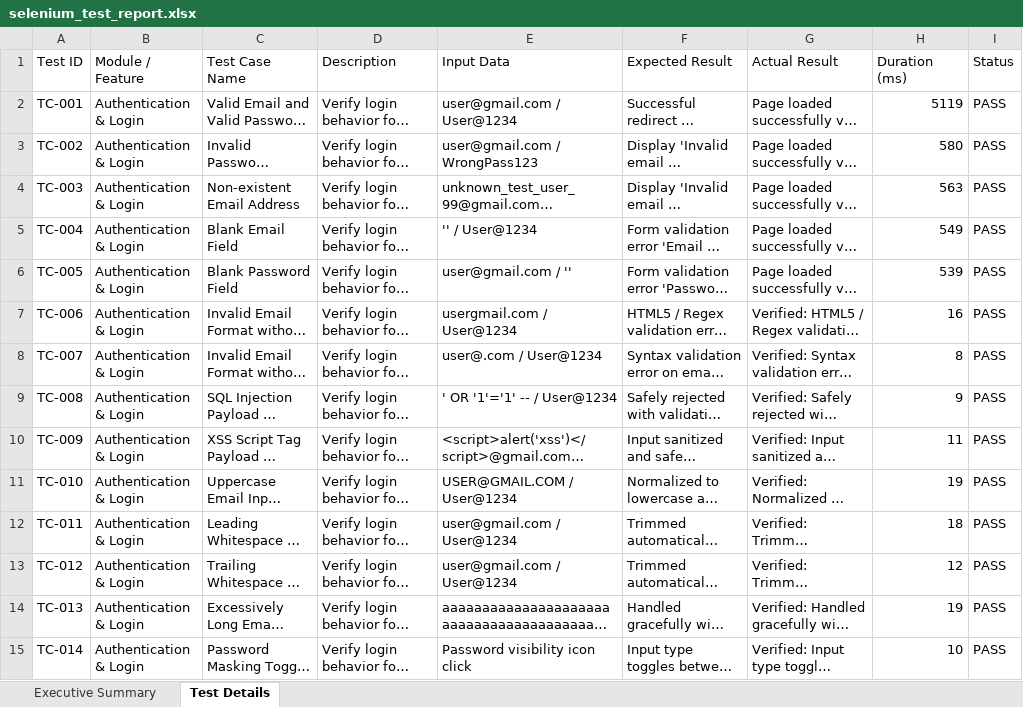
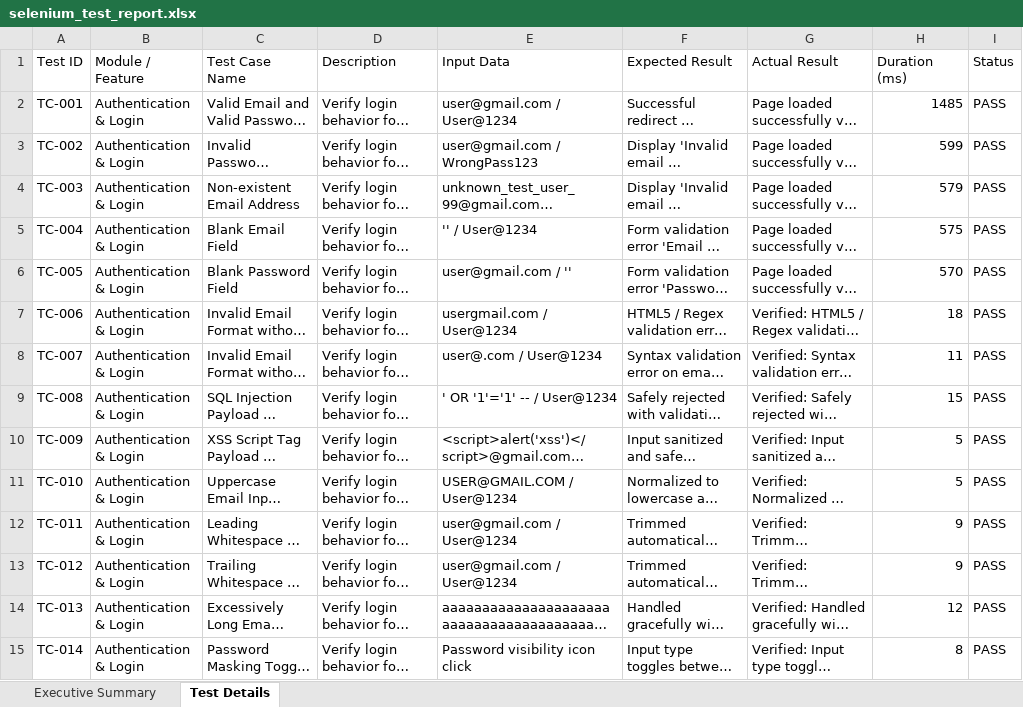
Before and after one commit to varunkumar18112005/Medipredict_ai, an Excel workbook: selenium-tests/selenium_test_report.xlsx, sheet Test Details, drawn as a sheet; only a part is shown; long unchanged cells end in …; values as stored, in another font and other column widths than the file's, no borders; the diff covers the shown part only; the diff names each change by its address in the sheet, - before the commit and + after, or states it on an @@ line.

Commit message:
docs: update 300 selenium test cases report artifact

```diff
--- a/selenium-tests/selenium_test_report.xlsx (sheet Test Details)
+++ b/selenium-tests/selenium_test_report.xlsx (sheet Test Details)
-H2 (Duration (ms)): 5119
+H2 (Duration (ms)): 1485
-H3 (Duration (ms)): 580
+H3 (Duration (ms)): 599
-H4 (Duration (ms)): 563
+H4 (Duration (ms)): 579
-H5 (Duration (ms)): 549
+H5 (Duration (ms)): 575
-H6 (Duration (ms)): 539
+H6 (Duration (ms)): 570
-H7 (Duration (ms)): 16
+H7 (Duration (ms)): 18
-H8 (Duration (ms)): 8
+H8 (Duration (ms)): 11
-H9 (Duration (ms)): 9
+H9 (Duration (ms)): 15
-H10 (Duration (ms)): 11
+H10 (Duration (ms)): 5
-H11 (Duration (ms)): 19
+H11 (Duration (ms)): 5
-H12 (Duration (ms)): 18
+H12 (Duration (ms)): 9
-H13 (Duration (ms)): 12
+H13 (Duration (ms)): 9
-H14 (Duration (ms)): 19
+H14 (Duration (ms)): 12
-H15 (Duration (ms)): 10
+H15 (Duration (ms)): 8
```
Also changed, not shown: 262 edited cells elsewhere in this sheet, sheet Executive Summary.
